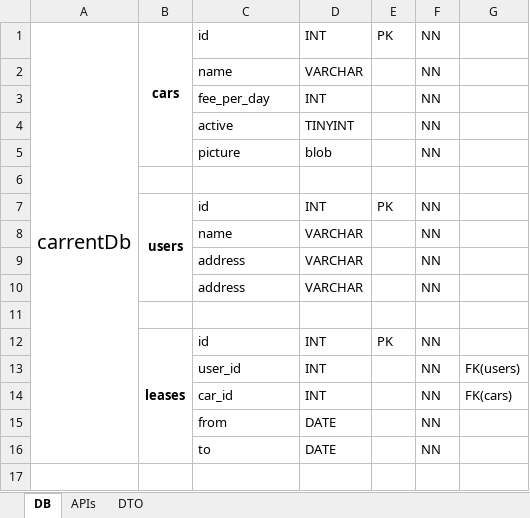
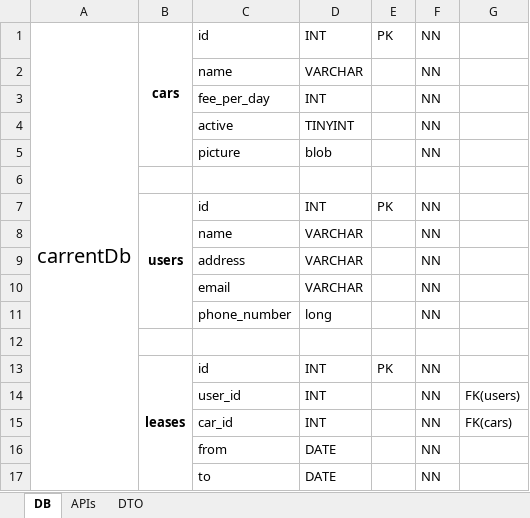
Before and after one commit to s-daniel-dev/carrental, an Excel workbook: CarRentPlanner.xlsx, sheet DB, drawn as a sheet; values as stored, in another font and other column widths than the file's, no borders; the diff names each change by its address in the sheet, - before the commit and + after, or states it on an @@ line.

```diff
--- a/CarRentPlanner.xlsx (sheet DB)
+++ b/CarRentPlanner.xlsx (sheet DB)
-C10: address
+C10: email
+row 11:  |  | phone_number | long |  | NN
```
Also changed, not shown: sheet APIs, sheet DTO.
